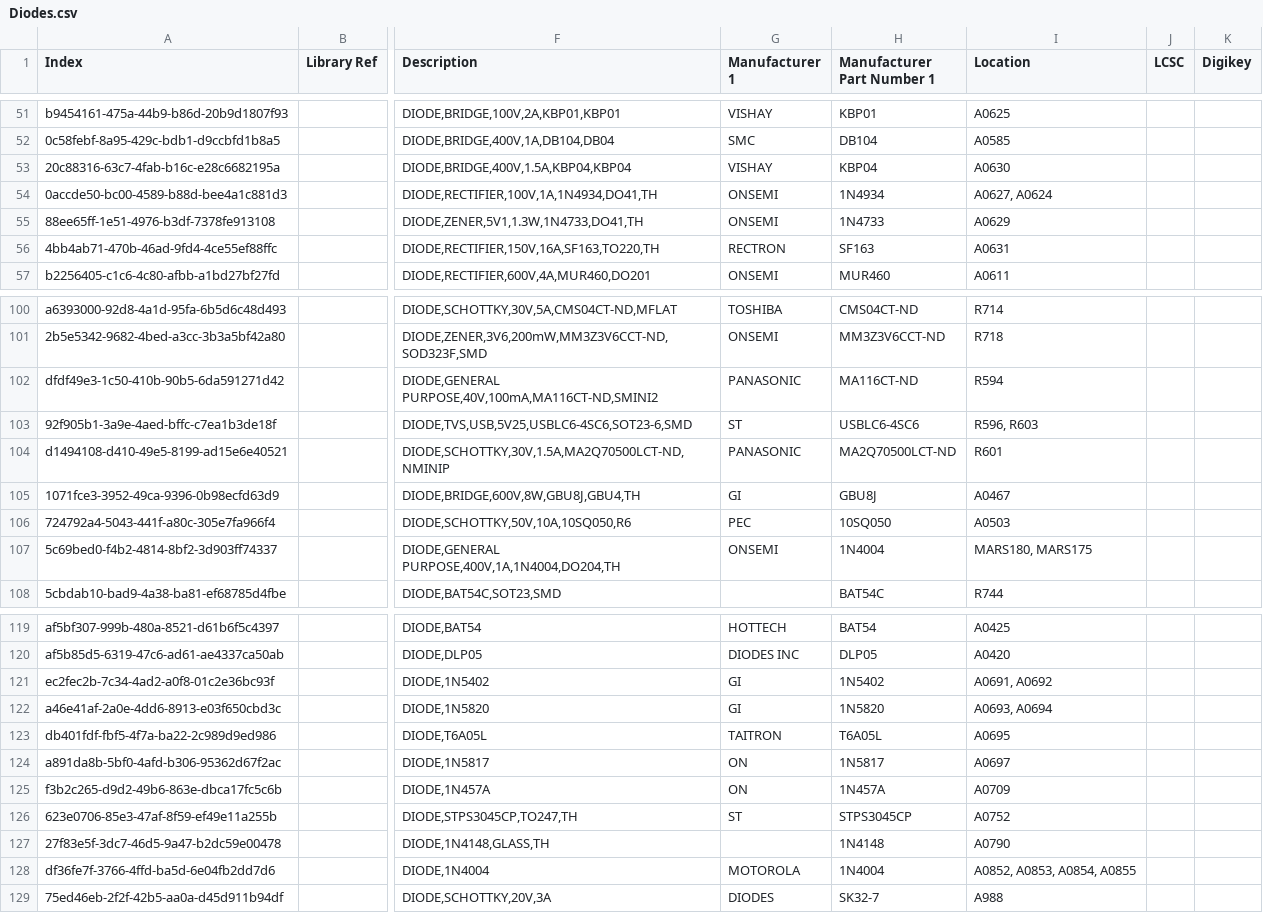
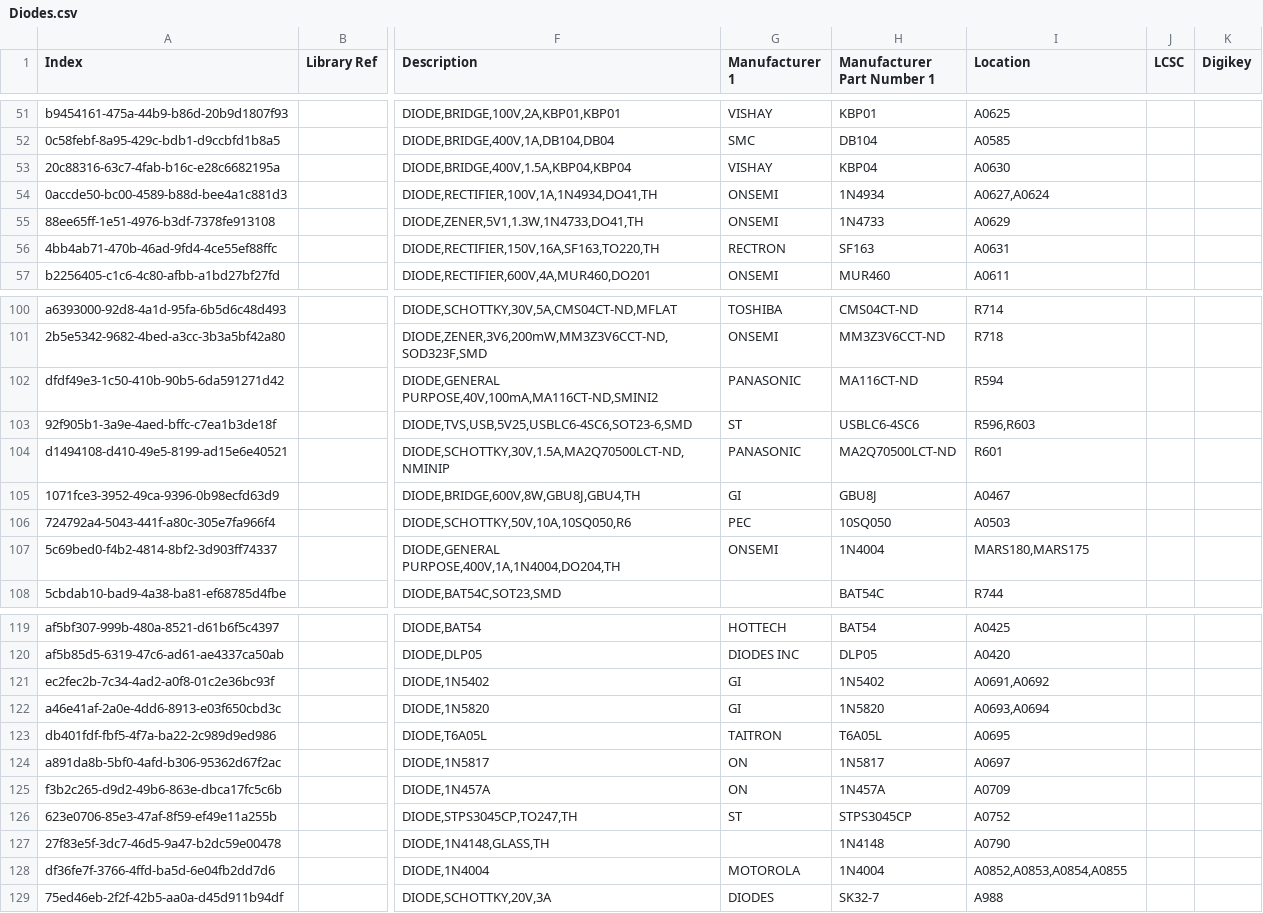
Before and after one commit to vincent-himpe/FullyRouted-Altium-Library, a CSV file: Diodes.csv, drawn as a sheet; only a part is shown, gaps mark what is left out; the diff covers the shown part only; the diff names each change by its address in the sheet, - before the commit and + after, or states it on an @@ line.

```diff
--- a/Diodes.csv
+++ b/Diodes.csv
-I54 (Location): A0627, A0624
+I54 (Location): A0627,A0624
-I103 (Location): R596, R603
+I103 (Location): R596,R603
-I107 (Location): MARS180, MARS175
+I107 (Location): MARS180,MARS175
-I121 (Location): A0691, A0692
+I121 (Location): A0691,A0692
-I122 (Location): A0693, A0694
+I122 (Location): A0693,A0694
-I128 (Location): A0852, A0853, A0854, A0855
+I128 (Location): A0852,A0853,A0854,A0855
```
Also changed, not shown: 15 edited cells elsewhere in this file, Capacitors.csv, IC.csv, 14 other files.
